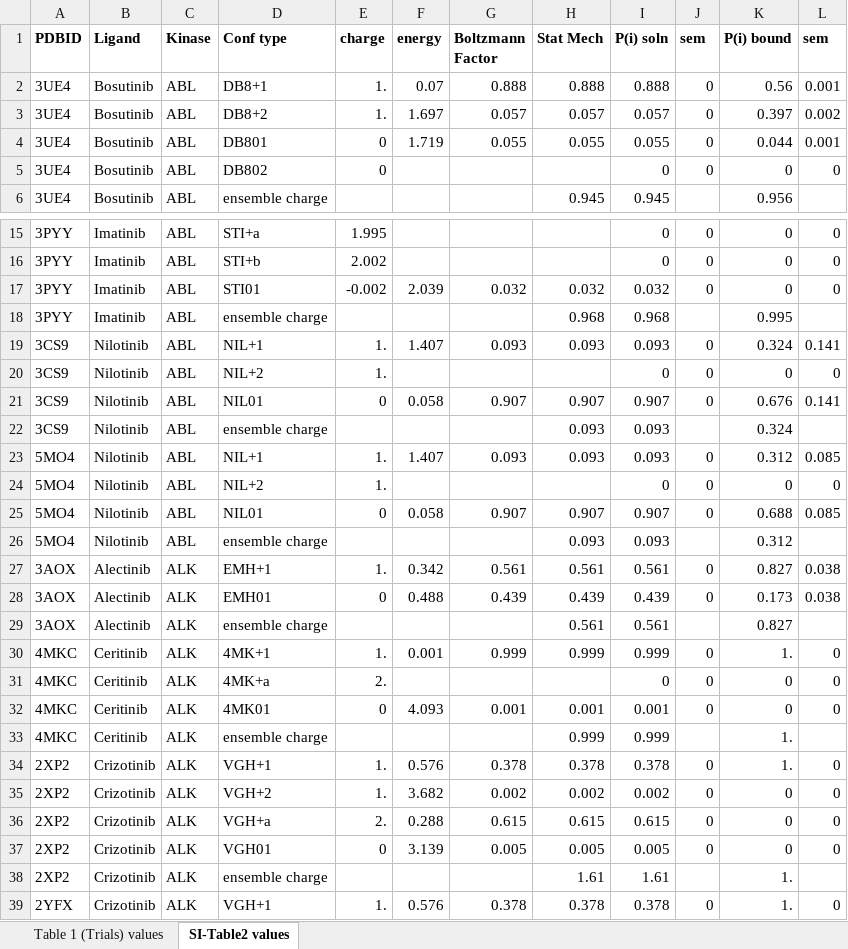
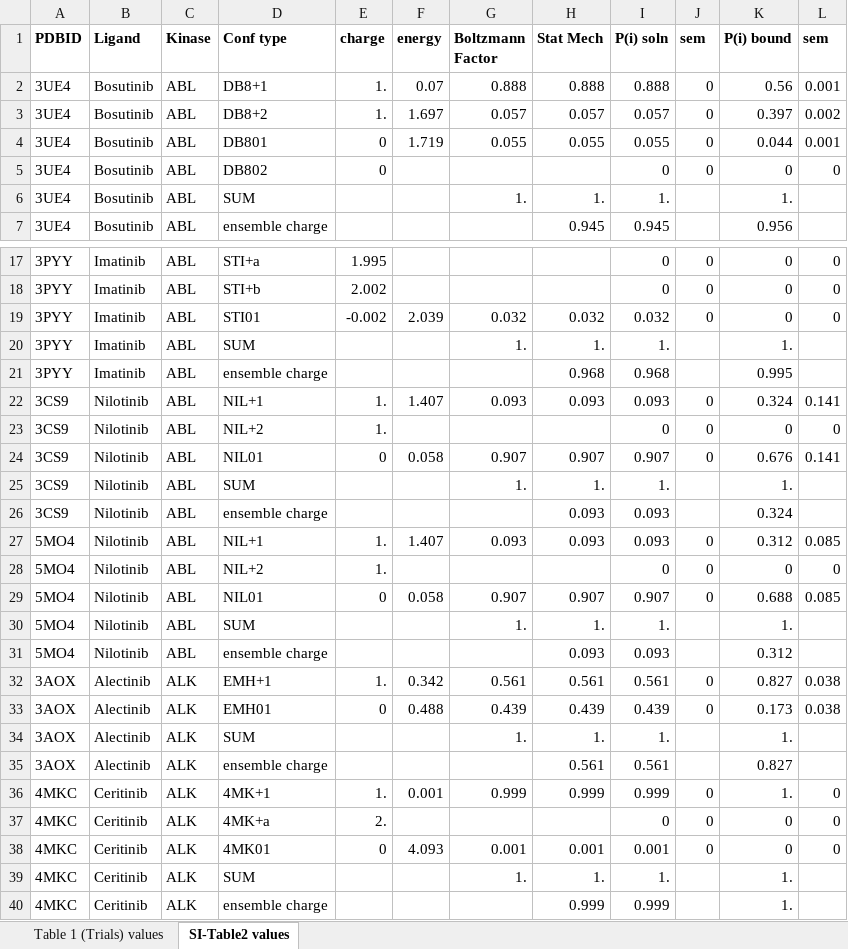
Before and after one commit to granepura/Kinases_MCCE, an Excel workbook: tables_Trials/kinase_project-trials-tables_values.xlsx, sheet SI-Table2 values, drawn as a sheet; only a part is shown, gaps mark what is left out; the shorter side is filled out with more unchanged rows; values as stored, in another font and other column widths than the file's, no borders; the diff covers the shown part only; the diff names each change by its address in the sheet, - before the commit and + after, or states it on an @@ line.

Commit message:
Trials Data Tables

```diff
--- a/tables_Trials/kinase_project-trials-tables_values.xlsx (sheet SI-Table2 values)
+++ b/tables_Trials/kinase_project-trials-tables_values.xlsx (sheet SI-Table2 values)
+row 6: 3UE4 | Bosutinib | ABL | SUM |  |  | 1. | 1. | 1. |  | 1.
+row 20: 3PYY | Imatinib | ABL | SUM |  |  | 1. | 1. | 1. |  | 1.
+row 25: 3CS9 | Nilotinib | ABL | SUM |  |  | 1. | 1. | 1. |  | 1.
+row 30: 5MO4 | Nilotinib | ABL | SUM |  |  | 1. | 1. | 1. |  | 1.
+row 34: 3AOX | Alectinib | ALK | SUM |  |  | 1. | 1. | 1. |  | 1.
+row 39: 4MKC | Ceritinib | ALK | SUM |  |  | 1. | 1. | 1. |  | 1.
```
Also changed, not shown: 31 added rows elsewhere in this sheet, tables_Trials/kinase_project-trials-tables.xlsx, 1 other file.
